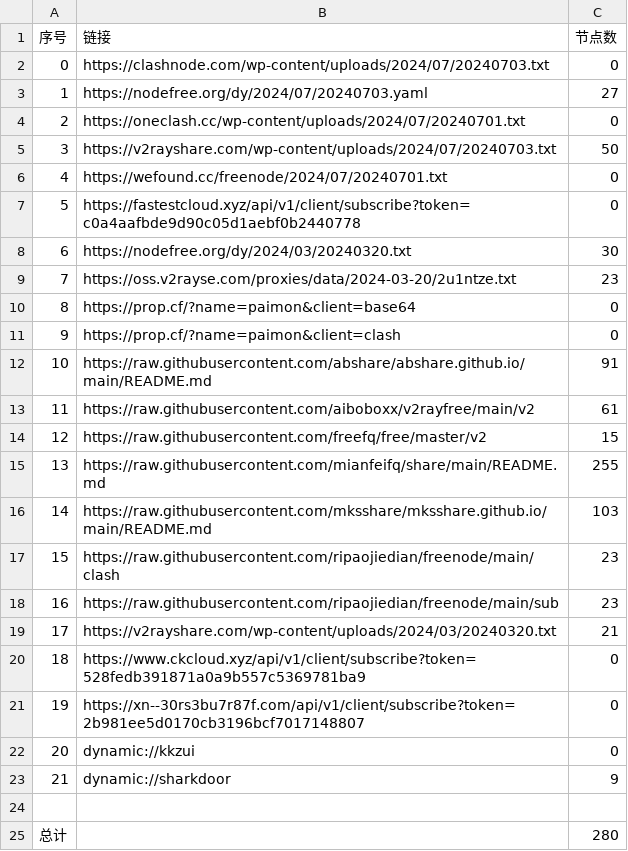
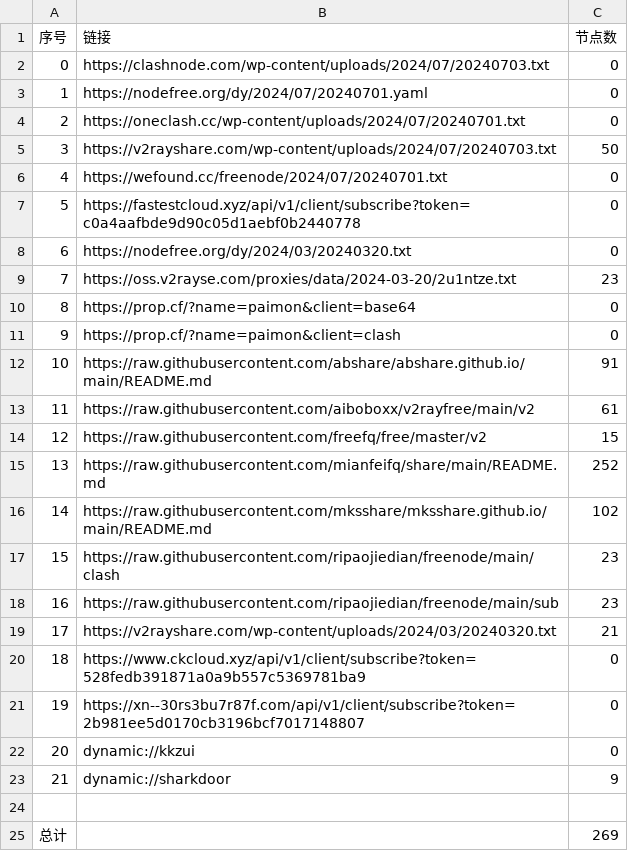
Before and after one commit to Limkon/AutoMergePublicNodes, a CSV file: list_result.csv, drawn as a sheet.

```diff
--- a/list_result.csv
+++ b/list_result.csv
@@ -2,3 +2,3 @@
 0,https://clashnode.com/wp-content/uploads/2024/07/20240703.txt,0
-1,https://nodefree.org/dy/2024/07/20240703.yaml,27
+1,https://nodefree.org/dy/2024/07/20240701.yaml,0
 2,https://oneclash.cc/wp-content/uploads/2024/07/20240701.txt,0
@@ -7,3 +7,3 @@
 5,https://fastestcloud.xyz/api/v1/client/subscribe?token=c0a4aafbde9d90c05d1aebf0b2440778,0
-6,https://nodefree.org/dy/2024/03/20240320.txt,30
+6,https://nodefree.org/dy/2024/03/20240320.txt,0
 7,https://oss.v2rayse.com/proxies/data/2024-03-20/2u1ntze.txt,23
@@ -14,4 +14,4 @@
 12,https://raw.githubusercontent.com/freefq/free/master/v2,15
-13,https://raw.githubusercontent.com/mianfeifq/share/main/README.md,255
-14,https://raw.githubusercontent.com/mksshare/mksshare.github.io/main/README.md,103
+13,https://raw.githubusercontent.com/mianfeifq/share/main/README.md,252
+14,https://raw.githubusercontent.com/mksshare/mksshare.github.io/main/README.md,102
 15,https://raw.githubusercontent.com/ripaojiedian/freenode/main/clash,23
@@ -24,2 +24,2 @@
 
-总计,,280
+总计,,269
```
Also changed, not shown: 14 other files.
